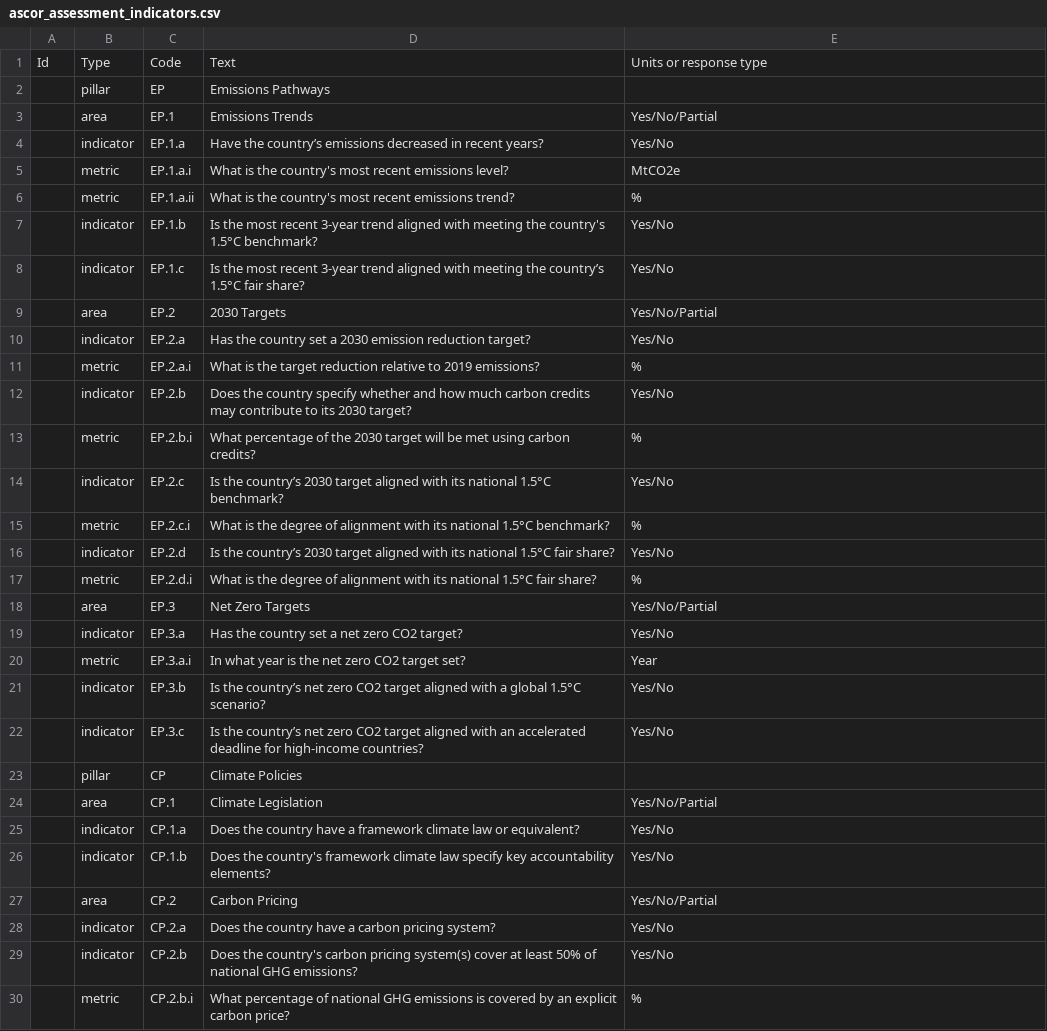
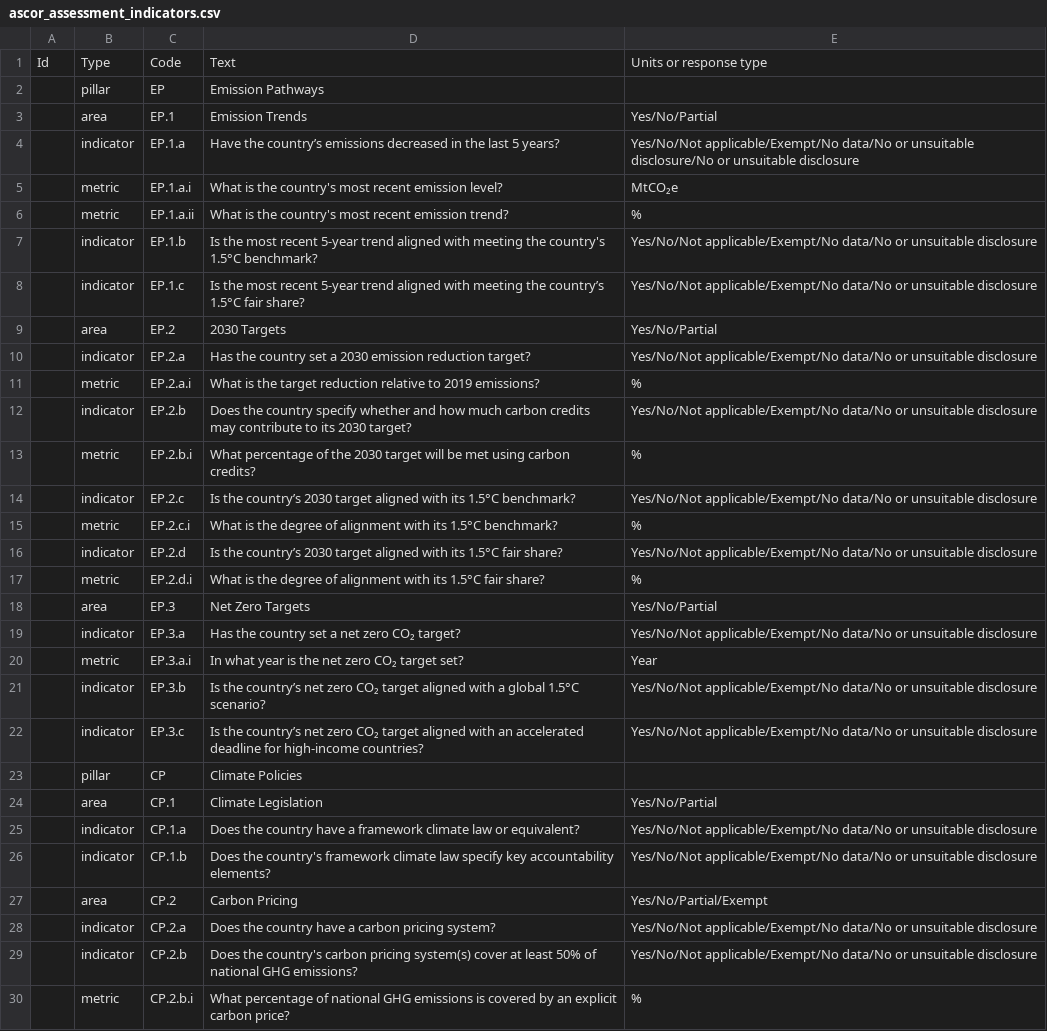
Before and after one commit to Vizzuality/laws_and_pathways, a CSV file: db/seeds/tpi/ascor_assessment_indicators.csv, drawn as a sheet; only a part is shown; the diff covers the shown part only.

```diff
--- a/db/seeds/tpi/ascor_assessment_indicators.csv
+++ b/db/seeds/tpi/ascor_assessment_indicators.csv
@@ -1,30 +1,30 @@
 Id,Type,Code,Text,Units or response type
-,pillar,EP,Emissions Pathways,
-,area,EP.1,Emissions Trends,Yes/No/Partial
-,indicator,EP.1.a,Have the country’s emissions decreased in recent years?,Yes/No
-,metric,EP.1.a.i,What is the country's most recent emissions level?,MtCO2e
-,metric,EP.1.a.ii,What is the country's most recent emissions trend?,%
-,indicator,EP.1.b,Is the most recent 3-year trend aligned with meeting the country's 1.5°C benchmark?,Yes/No
-,indicator,EP.1.c,Is the most recent 3-year trend aligned with meeting the country’s 1.5°C fair share?,Yes/No
+,pillar,EP,Emission Pathways,
+,area,EP.1,Emission Trends,Yes/No/Partial
+,indicator,EP.1.a,Have the country’s emissions decreased in the last 5 years?,Yes/No/Not applicable/Exempt/No data/No or unsuitable disclosure/No or unsuitable disclosure
+,metric,EP.1.a.i,What is the country's most recent emission level?,MtCO₂e
+,metric,EP.1.a.ii,What is the country's most recent emission trend?,%
+,indicator,EP.1.b,Is the most recent 5-year trend aligned with meeting the country's 1.5°C benchmark?,Yes/No/Not applicable/Exempt/No data/No or unsuitable disclosure
+,indicator,EP.1.c,Is the most recent 5-year trend aligned with meeting the country’s 1.5°C fair share?,Yes/No/Not applicable/Exempt/No data/No or unsuitable disclosure
 ,area,EP.2,2030 Targets,Yes/No/Partial
-,indicator,EP.2.a,Has the country set a 2030 emission reduction target?,Yes/No
+,indicator,EP.2.a,Has the country set a 2030 emission reduction target?,Yes/No/Not applicable/Exempt/No data/No or unsuitable disclosure
 ,metric,EP.2.a.i,What is the target reduction relative to 2019 emissions?,%
-,indicator,EP.2.b,Does the country specify whether and how much carbon credits may contribute to its 2030 target?,Yes/No
+,indicator,EP.2.b,Does the country specify whether and how much carbon credits may contribute to its 2030 target?,Yes/No/Not applicable/Exempt/No data/No or unsuitable disclosure
 ,metric,EP.2.b.i,What percentage of the 2030 target will be met using carbon credits?,%
-,indicator,EP.2.c,Is the country’s 2030 target aligned with its national 1.5°C benchmark?,Yes/No
-,metric,EP.2.c.i,What is the degree of alignment with its national 1.5°C benchmark?,%
-,indicator,EP.2.d,Is the country’s 2030 target aligned with its national 1.5°C fair share?,Yes/No
-,metric,EP.2.d.i,What is the degree of alignment with its national 1.5°C fair share?,%
+,indicator,EP.2.c,Is the country’s 2030 target aligned with its 1.5°C benchmark?,Yes/No/Not applicable/Exempt/No data/No or unsuitable disclosure
+,metric,EP.2.c.i,What is the degree of alignment with its 1.5°C benchmark?,%
+,indicator,EP.2.d,Is the country’s 2030 target aligned with its 1.5°C fair share?,Yes/No/Not applicable/Exempt/No data/No or unsuitable disclosure
+,metric,EP.2.d.i,What is the degree of alignment with its 1.5°C fair share?,%
 ,area,EP.3,Net Zero Targets,Yes/No/Partial
-,indicator,EP.3.a,Has the country set a net zero CO2 target?,Yes/No
-,metric,EP.3.a.i,In what year is the net zero CO2 target set?,Year
-,indicator,EP.3.b,Is the country’s net zero CO2 target aligned with a global 1.5°C scenario? ,Yes/No
-,indicator,EP.3.c,Is the country’s net zero CO2 target aligned with an accelerated deadline for high-income countries? ,Yes/No
+,indicator,EP.3.a,Has the country set a net zero CO₂ target?,Yes/No/Not applicable/Exempt/No data/No or unsuitable disclosure
+,metric,EP.3.a.i,In what year is the net zero CO₂ target set?,Year
+,indicator,EP.3.b,Is the country’s net zero CO₂ target aligned with a global 1.5°C scenario? ,Yes/No/Not applicable/Exempt/No data/No or unsuitable disclosure
+,indicator,EP.3.c,Is the country’s net zero CO₂ target aligned with an accelerated deadline for high-income countries? ,Yes/No/Not applicable/Exempt/No data/No or unsuitable disclosure
 ,pillar,CP,Climate Policies,
 ,area,CP.1,Climate Legislation,Yes/No/Partial
-,indicator,CP.1.a,Does the country have a framework climate law or equivalent?,Yes/No
-,indicator,CP.1.b,Does the country's framework climate law specify key accountability elements?,Yes/No
-,area,CP.2,Carbon Pricing,Yes/No/Partial
-,indicator,CP.2.a,Does the country have a carbon pricing system?,Yes/No
-,indicator,CP.2.b,Does the country's carbon pricing system(s) cover at least 50% of national GHG emissions?,Yes/No
+,indicator,CP.1.a,Does the country have a framework climate law or equivalent?,Yes/No/Not applicable/Exempt/No data/No or unsuitable disclosure
+,indicator,CP.1.b,Does the country's framework climate law specify key accountability elements?,Yes/No/Not applicable/Exempt/No data/No or unsuitable disclosure
+,area,CP.2,Carbon Pricing,Yes/No/Partial/Exempt
+,indicator,CP.2.a,Does the country have a carbon pricing system?,Yes/No/Not applicable/Exempt/No data/No or unsuitable disclosure
+,indicator,CP.2.b,Does the country's carbon pricing system(s) cover at least 50% of national GHG emissions?,Yes/No/Not applicable/Exempt/No data/No or unsuitable disclosure
 ,metric,CP.2.b.i,What percentage of national GHG emissions is covered by an explicit carbon price?,%
```
Also changed, not shown: 2 removed rows and 37 edited cells elsewhere in this file, db/seeds/tpi/ascor_benchmarks.csv, db/seeds/tpi/ascor_countries.csv, 4 other files.
